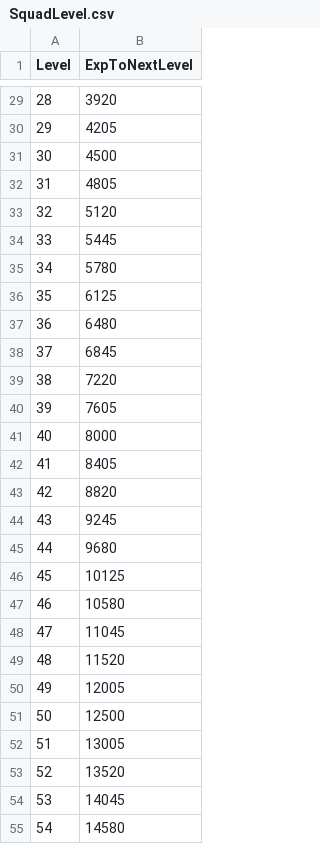
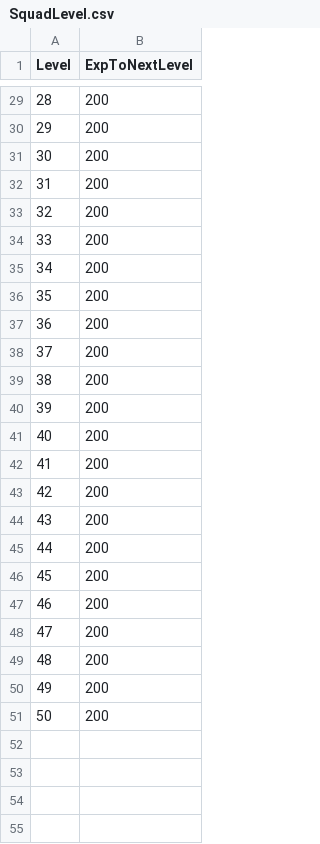
Before and after one commit to KonstantKuz/SuperpowerSquad, a CSV file: Assets/Resources/Configs/SquadLevel.csv, drawn as a sheet; only a part is shown, gaps mark what is left out; the diff covers the shown part only.

```diff
--- a/Assets/Resources/Configs/SquadLevel.csv
+++ b/Assets/Resources/Configs/SquadLevel.csv
@@ -29,27 +29,23 @@ Level,ExpToNextLevel
-28,3920
-29,4205
-30,4500
-31,4805
-32,5120
-33,5445
-34,5780
-35,6125
-36,6480
-37,6845
-38,7220
-39,7605
-40,8000
-41,8405
-42,8820
-43,9245
-44,9680
-45,10125
-46,10580
-47,11045
-48,11520
-49,12005
-50,12500
-51,13005
-52,13520
-53,14045
-54,14580
+28,200
+29,200
+30,200
+31,200
+32,200
+33,200
+34,200
+35,200
+36,200
+37,200
+38,200
+39,200
+40,200
+41,200
+42,200
+43,200
+44,200
+45,200
+46,200
+47,200
+48,200
+49,200
+50,200
```
Also changed, not shown: 46 removed rows and 27 edited cells elsewhere in this file, Assets/Resources/Configs/Modifiers.csv, Assets/Resources/Configs/PlayerUnit.csv, 6 other files.
